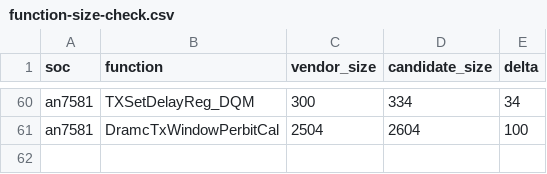
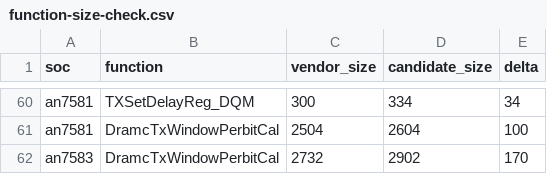
Before and after one commit to Sirherobrine23/airoha_atf-reconstructed, a CSV file: analysis/calibration-api-convergence/function-size-check.csv, drawn as a sheet; only a part is shown, gaps mark what is left out; the diff names each change by its address in the sheet, - before the commit and + after, or states it on an @@ line.

```diff
--- a/analysis/calibration-api-convergence/function-size-check.csv
+++ b/analysis/calibration-api-convergence/function-size-check.csv
+row 62: an7583 | DramcTxWindowPerbitCal | 2732 | 2902 | 170
```
Also changed, not shown: analysis/calibration-api-convergence/call-count-check.csv, analysis/recovery-status.csv, 2 other files.
